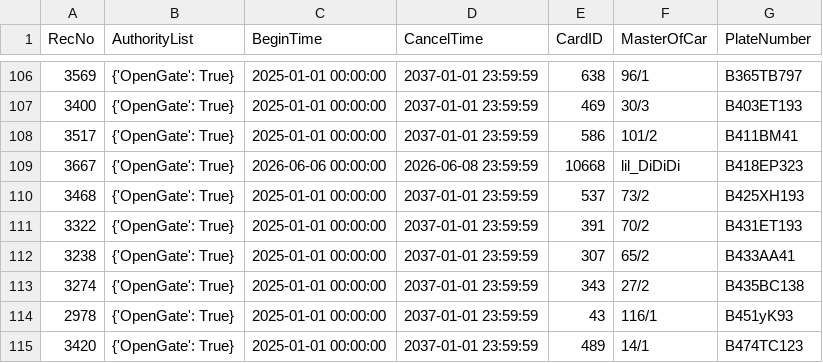
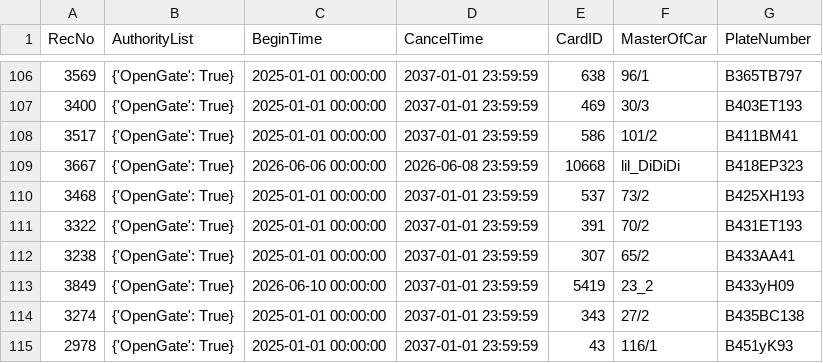
Before and after one commit to Fulltimetrading/importapn19052026-owner-report, a CSV file: data/importAPN19052026.csv, drawn as a sheet; only a part is shown, gaps mark what is left out; the shorter side is filled out with more unchanged rows; the diff names each change by its address in the sheet, - before the commit and + after, or states it on an @@ line.

Commit message:
Add source CSV data

```diff
--- a/data/importAPN19052026.csv
+++ b/data/importAPN19052026.csv
+row 113: 3849 | {'OpenGate': True} | 2026-06-10 00:00:00 | 2037-01-01 23:59:59 | 5419 | 23_2 | B433yH09
```
Also changed, not shown: 1 other file.
